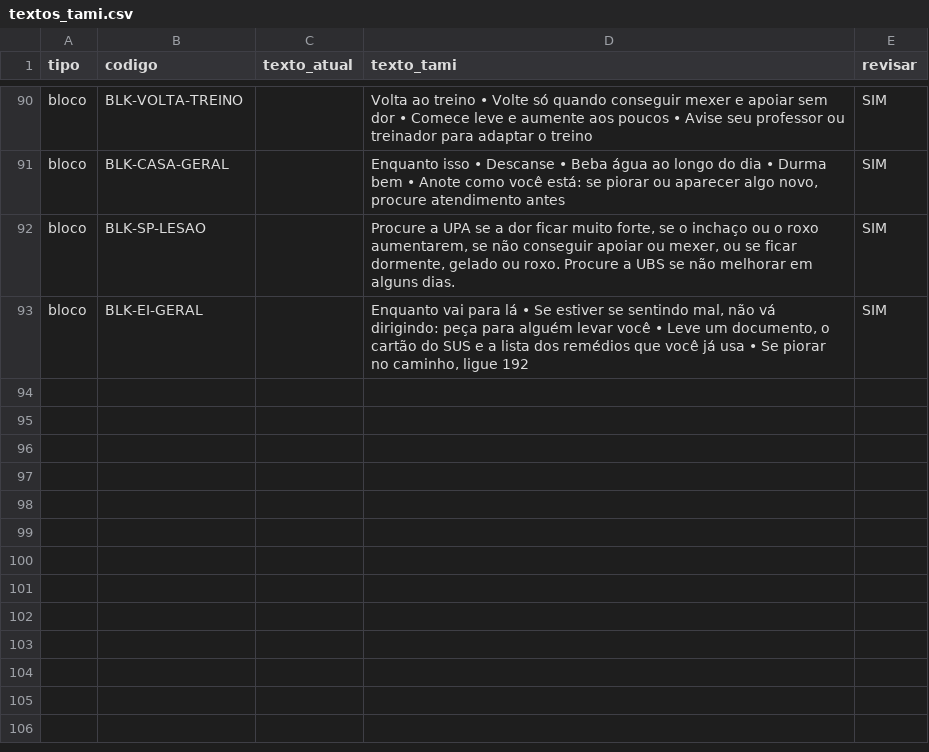
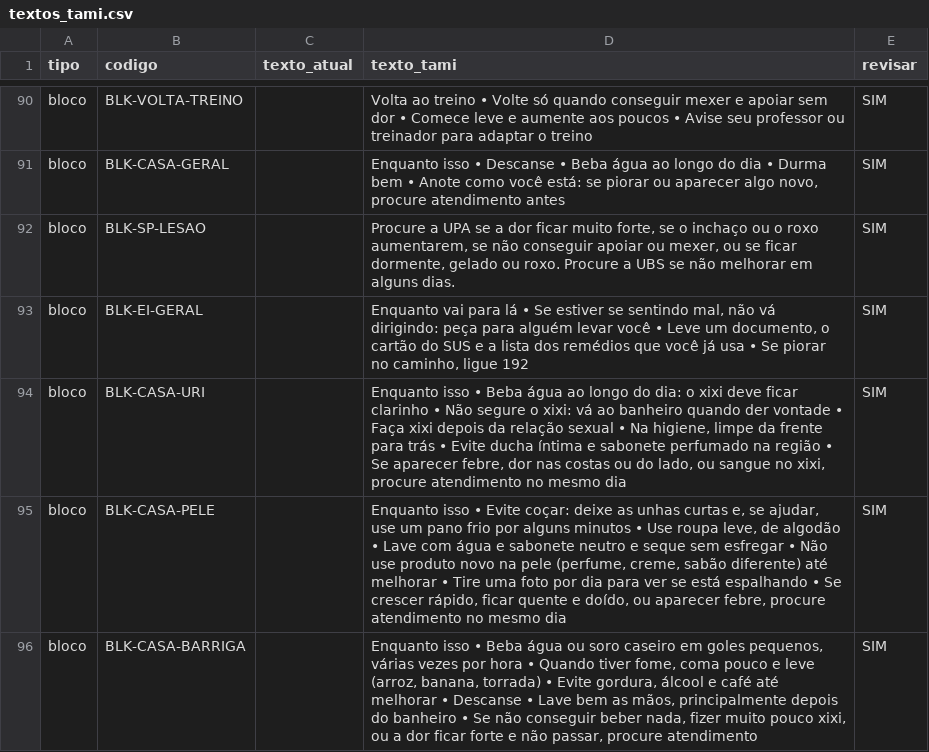
Before and after one commit to Gabriell230G/Tami, a CSV file: app/src/main/resources/roteiros/textos_tami.csv, drawn as a sheet; only a part is shown, gaps mark what is left out.

```diff
--- a/app/src/main/resources/roteiros/textos_tami.csv
+++ b/app/src/main/resources/roteiros/textos_tami.csv
@@ -93 +93,4 @@ bloco;BLK-SP-LESAO;;Procure a UPA se a dor ficar muito forte, se o inchaço ou o
 bloco;BLK-EI-GERAL;;Enquanto vai para lá • Se estiver se sentindo mal, não vá dirigindo: peça para alguém levar você • Leve um documento, o cartão do SUS e a lista dos remédios que você já usa • Se piorar no caminho, ligue 192;SIM
+bloco;BLK-CASA-URI;;Enquanto isso • Beba água ao longo do dia: o xixi deve ficar clarinho • Não segure o xixi: vá ao banheiro quando der vontade • Faça xixi depois da relação sexual • Na higiene, limpe da frente para trás • Evite ducha íntima e sabonete perfumado na região • Se aparecer febre, dor nas costas ou do lado, ou sangue no xixi, procure atendimento no mesmo dia;SIM
+bloco;BLK-CASA-PELE;;Enquanto isso • Evite coçar: deixe as unhas curtas e, se ajudar, use um pano frio por alguns minutos • Use roupa leve, de algodão • Lave com água e sabonete neutro e seque sem esfregar • Não use produto novo na pele (perfume, creme, sabão diferente) até melhorar • Tire uma foto por dia para ver se está espalhando • Se crescer rápido, ficar quente e doído, ou aparecer febre, procure atendimento no mesmo dia;SIM
+bloco;BLK-CASA-BARRIGA;;Enquanto isso • Beba água ou soro caseiro em goles pequenos, várias vezes por hora • Quando tiver fome, coma pouco e leve (arroz, banana, torrada) • Evite gordura, álcool e café até melhorar • Descanse • Lave bem as mãos, principalmente depois do banheiro • Se não conseguir beber nada, fizer muito pouco xixi, ou a dor ficar forte e não passar, procure atendimento;SIM
```
Also changed, not shown: app/src/main/resources/roteiros/nos.csv, app/src/main/resources/roteiros/opcoes.csv, 22 other files.
